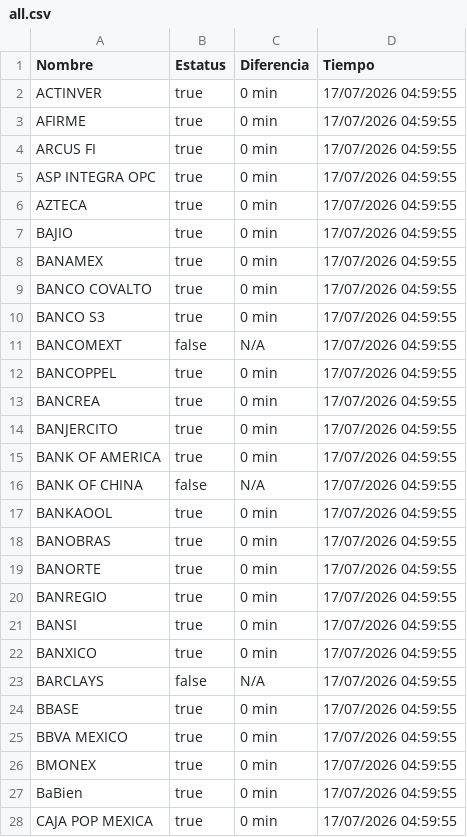
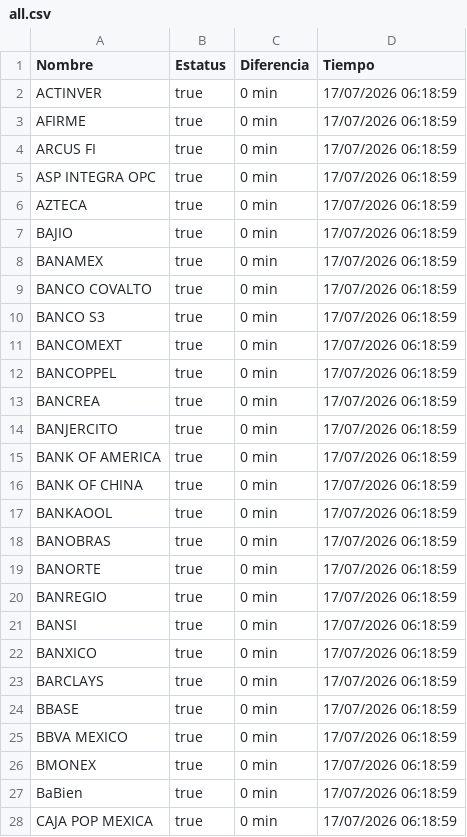
Before and after one commit to mali1412/monspei-scrapper, a CSV file: salidas/all.csv, drawn as a sheet; only a part is shown; the diff covers the shown part only.

```diff
--- a/salidas/all.csv
+++ b/salidas/all.csv
@@ -1,28 +1,28 @@
 Nombre,Estatus,Diferencia,Tiempo
-"ACTINVER",true,0 min,17/07/2026 04:59:55
-"AFIRME",true,0 min,17/07/2026 04:59:55
-"ARCUS FI",true,0 min,17/07/2026 04:59:55
-"ASP INTEGRA OPC",true,0 min,17/07/2026 04:59:55
-"AZTECA",true,0 min,17/07/2026 04:59:55
-"BAJIO",true,0 min,17/07/2026 04:59:55
-"BANAMEX",true,0 min,17/07/2026 04:59:55
-"BANCO COVALTO",true,0 min,17/07/2026 04:59:55
-"BANCO S3",true,0 min,17/07/2026 04:59:55
-"BANCOMEXT",false,N/A,17/07/2026 04:59:55
-"BANCOPPEL",true,0 min,17/07/2026 04:59:55
-"BANCREA",true,0 min,17/07/2026 04:59:55
-"BANJERCITO",true,0 min,17/07/2026 04:59:55
-"BANK OF AMERICA",true,0 min,17/07/2026 04:59:55
-"BANK OF CHINA",false,N/A,17/07/2026 04:59:55
-"BANKAOOL",true,0 min,17/07/2026 04:59:55
-"BANOBRAS",true,0 min,17/07/2026 04:59:55
-"BANORTE",true,0 min,17/07/2026 04:59:55
-"BANREGIO",true,0 min,17/07/2026 04:59:55
-"BANSI",true,0 min,17/07/2026 04:59:55
-"BANXICO",true,0 min,17/07/2026 04:59:55
-"BARCLAYS",false,N/A,17/07/2026 04:59:55
-"BBASE",true,0 min,17/07/2026 04:59:55
-"BBVA MEXICO",true,0 min,17/07/2026 04:59:55
-"BMONEX",true,0 min,17/07/2026 04:59:55
-"BaBien",true,0 min,17/07/2026 04:59:55
-"CAJA POP MEXICA",true,0 min,17/07/2026 04:59:55
+"ACTINVER",true,0 min,17/07/2026 06:18:59
+"AFIRME",true,0 min,17/07/2026 06:18:59
+"ARCUS FI",true,0 min,17/07/2026 06:18:59
+"ASP INTEGRA OPC",true,0 min,17/07/2026 06:18:59
+"AZTECA",true,0 min,17/07/2026 06:18:59
+"BAJIO",true,0 min,17/07/2026 06:18:59
+"BANAMEX",true,0 min,17/07/2026 06:18:59
+"BANCO COVALTO",true,0 min,17/07/2026 06:18:59
+"BANCO S3",true,0 min,17/07/2026 06:18:59
+"BANCOMEXT",true,0 min,17/07/2026 06:18:59
+"BANCOPPEL",true,0 min,17/07/2026 06:18:59
+"BANCREA",true,0 min,17/07/2026 06:18:59
+"BANJERCITO",true,0 min,17/07/2026 06:18:59
+"BANK OF AMERICA",true,0 min,17/07/2026 06:18:59
+"BANK OF CHINA",true,0 min,17/07/2026 06:18:59
+"BANKAOOL",true,0 min,17/07/2026 06:18:59
+"BANOBRAS",true,0 min,17/07/2026 06:18:59
+"BANORTE",true,0 min,17/07/2026 06:18:59
+"BANREGIO",true,0 min,17/07/2026 06:18:59
+"BANSI",true,0 min,17/07/2026 06:18:59
+"BANXICO",true,0 min,17/07/2026 06:18:59
+"BARCLAYS",true,0 min,17/07/2026 06:18:59
+"BBASE",true,0 min,17/07/2026 06:18:59
+"BBVA MEXICO",true,0 min,17/07/2026 06:18:59
+"BMONEX",true,0 min,17/07/2026 06:18:59
+"BaBien",true,0 min,17/07/2026 06:18:59
+"CAJA POP MEXICA",true,0 min,17/07/2026 06:18:59
```
Also changed, not shown: 96 edited cells elsewhere in this file, 3 other files.
